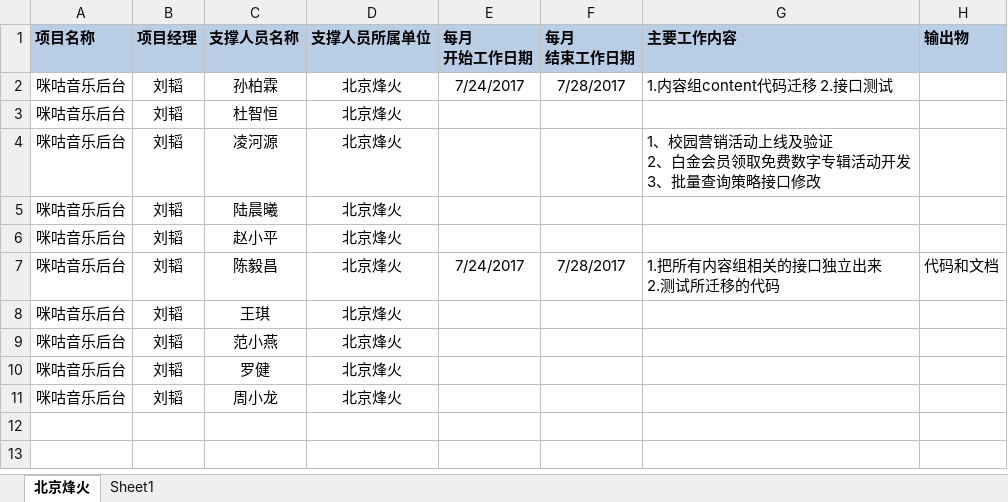
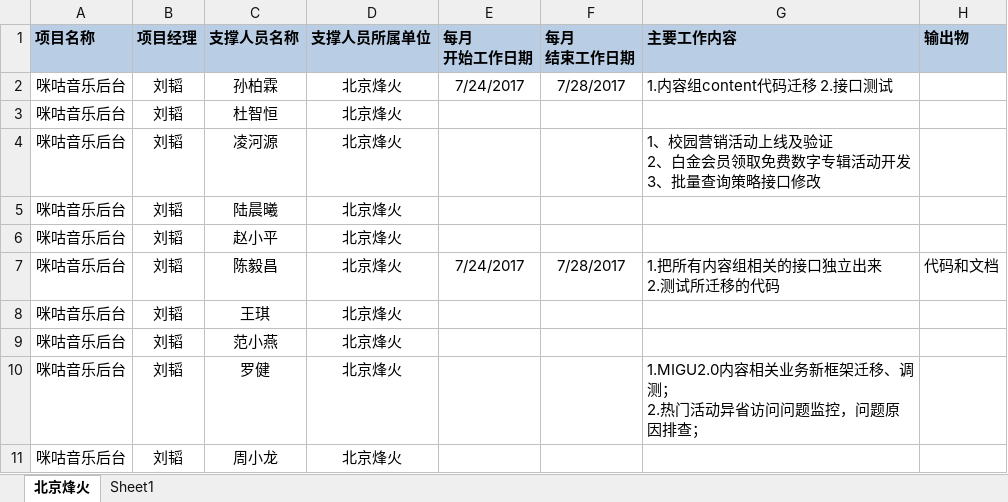
Before and after one commit to just-forking/weekReport, an Excel workbook: 20170728周报/技术支撑服务人员周报日报-20170728.xlsx, sheet 北京烽火, drawn as a sheet; values as stored, in another font and other column widths than the file's, no borders; ↵ is a line break in a cell; the diff names each change by its address in the sheet, - before the commit and + after, or states it on an @@ line.

Commit message:
罗健周报更新

```diff
--- a/20170728周报/技术支撑服务人员周报日报-20170728.xlsx (sheet 北京烽火)
+++ b/20170728周报/技术支撑服务人员周报日报-20170728.xlsx (sheet 北京烽火)
-G10 (主要工作内容): (empty)
+G10 (主要工作内容): 1.MIGU2.0内容相关业务新框架迁移、调测； ↵ 2.热门活动异省访问问题监控，问题原因排查；
```
